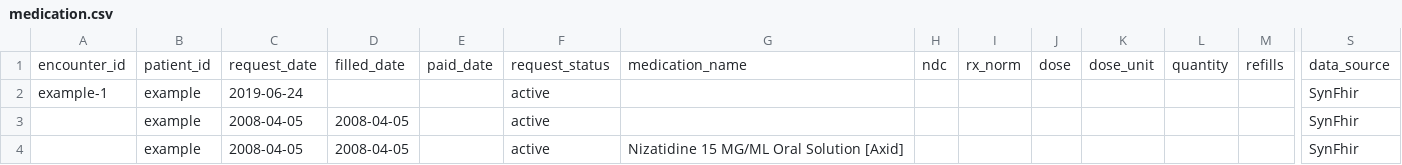
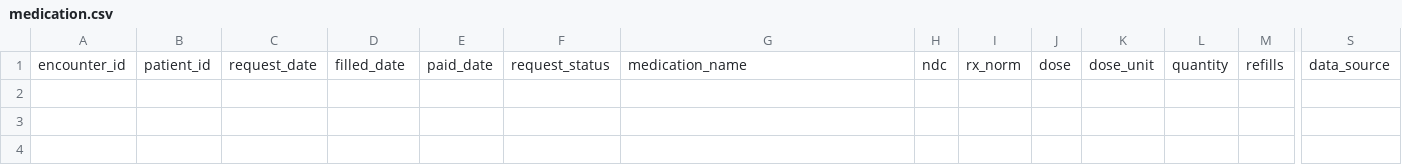
Before and after one commit to tuva-health/FHIR_inferno, a CSV file: configuration_syntegra_clinical/output_csv/medication.csv, drawn as a sheet; only a part is shown, gaps mark what is left out; rows hold the shown columns only; the diff names each change by its address in the sheet, - before the commit and + after, or states it on an @@ line.

```diff
--- a/configuration_syntegra_clinical/output_csv/medication.csv
+++ b/configuration_syntegra_clinical/output_csv/medication.csv
-row 2: example-1 | example | 2019-06-24 |  |  | active |  |  |  |  |  |  |  | SynFhir
-row 3:  | example | 2008-04-05 | 2008-04-05 |  | active |  |  |  |  |  |  |  | SynFhir
-row 4:  | example | 2008-04-05 | 2008-04-05 |  | active | Nizatidine 15 MG/ML Oral Solution [Axid] |  |  |  |  |  |  | SynFhir
```
Also changed, not shown: configuration_syntegra_clinical/output_csv/encounter.csv, 28 other files.
